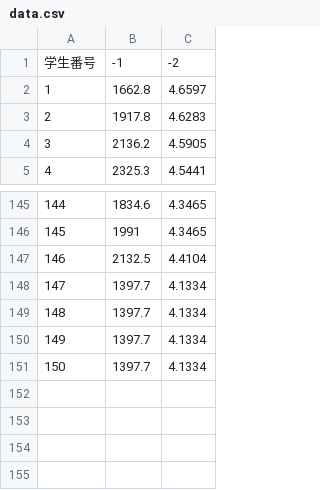
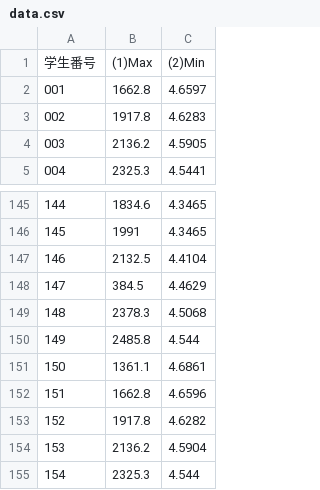
Before and after one commit to satoru311-hub/Task-1, a CSV file: data.csv, drawn as a sheet; only a part is shown, gaps mark what is left out; removed rows and columns are numbered as before the commit, all else as after; the diff names each change by its address in the sheet, - before the commit and + after, or states it on an @@ line.

Commit message:
Update data.csv

```diff
--- a/data.csv
+++ b/data.csv
-row 1: 学生番号 | -1 | -2
+row 1: 学生番号 | (1)Max | (2)Min
@@ column A renumbered between rows 2 and 100 @@
-row 148: 147 | 1397.7 | 4.1334
-row 149: 148 | 1397.7 | 4.1334
-row 150: 149 | 1397.7 | 4.1334
-row 151: 150 | 1397.7 | 4.1334
+row 148: 147 | 384.5 | 4.4629
+row 149: 148 | 2378.3 | 4.5068
+row 150: 149 | 2485.8 | 4.544
+row 151: 150 | 1361.1 | 4.6861
+row 152: 151 | 1662.8 | 4.6596
+row 153: 152 | 1917.8 | 4.6282
+row 154: 153 | 2136.2 | 4.5904
+row 155: 154 | 2325.3 | 4.544
```
